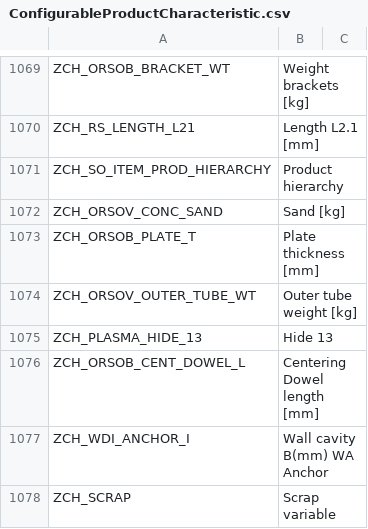
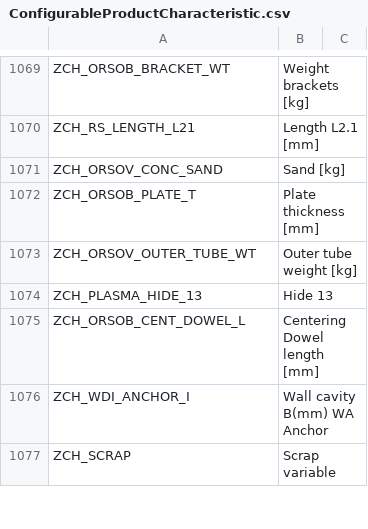
Before and after one commit to szubalii/leviat-data-and-analytics, a CSV file: synapse-dwh/syndw_xxxx_sls_d_euw_001/Master Data/ConfigurableProductCharacteristic.csv, drawn as a sheet; only a part is shown, gaps mark what is left out.

Commit message:
fix remark from PR

```diff
--- a/synapse-dwh/syndw_xxxx_sls_d_euw_001/Master Data/ConfigurableProductCharacteristic.csv
+++ b/synapse-dwh/syndw_xxxx_sls_d_euw_001/Master Data/ConfigurableProductCharacteristic.csv
@@ -1070,3 +1070,2 @@ ZCH_ORSOB_BRACKET_WT,Weight brackets [kg],
 ZCH_RS_LENGTH_L21,Length L2.1 [mm],
-ZCH_SO_ITEM_PROD_HIERARCHY,Product hierarchy,
 ZCH_ORSOV_CONC_SAND,Sand [kg],
```
